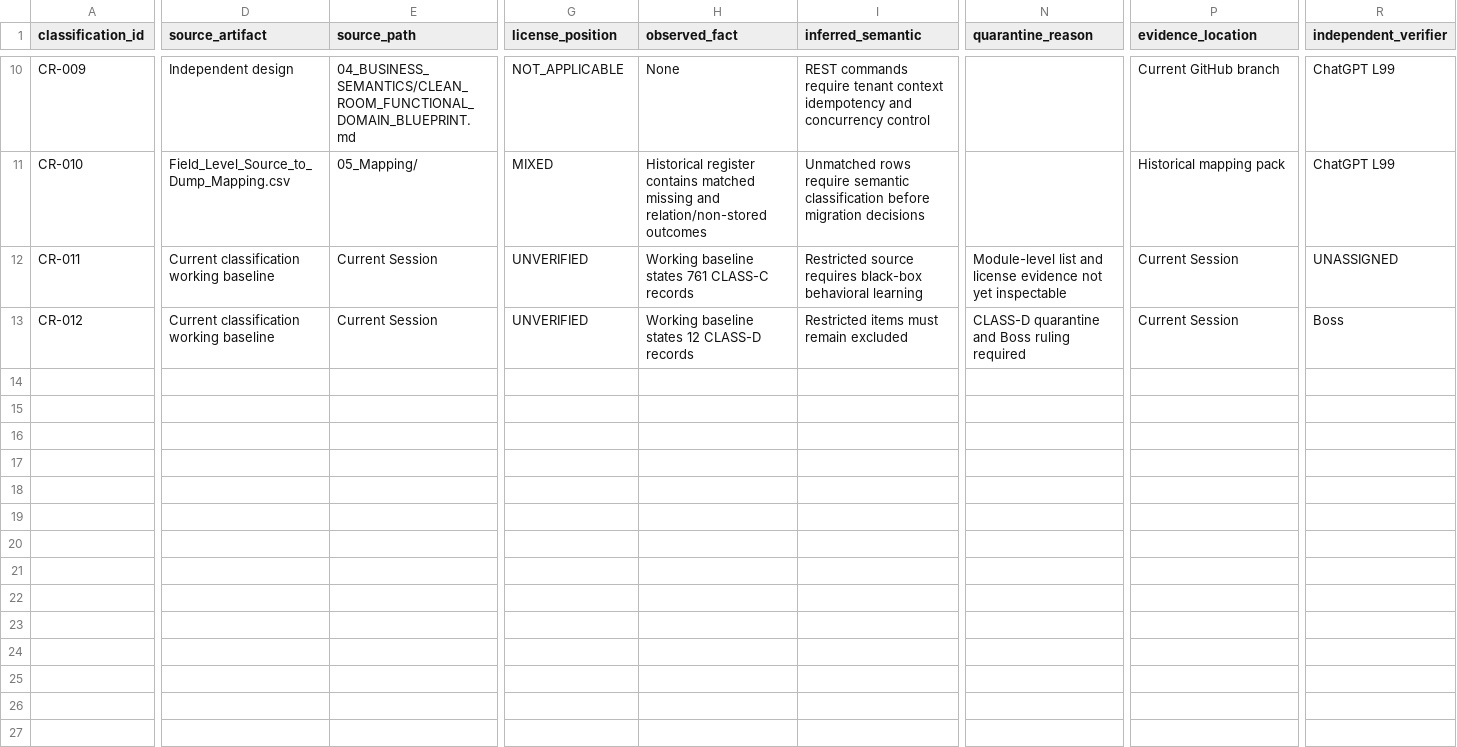
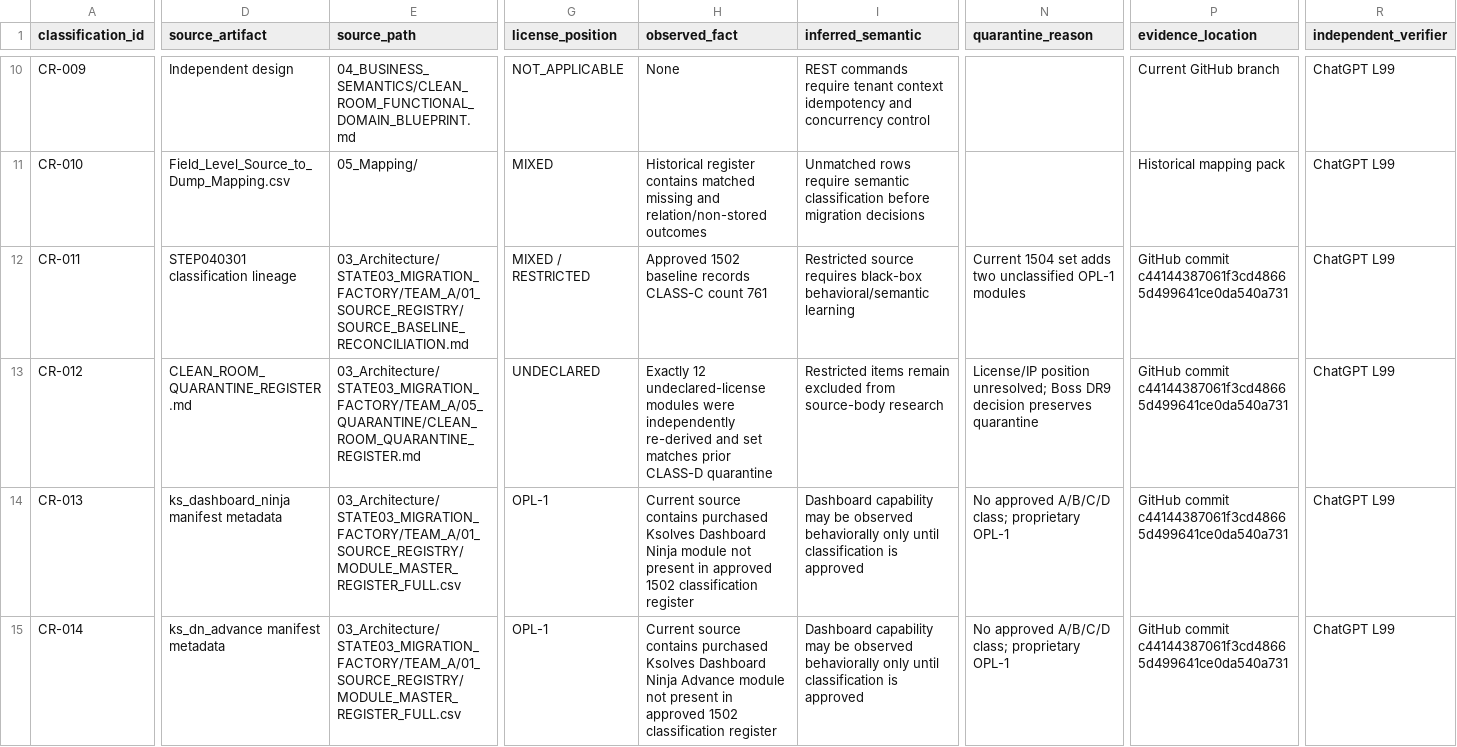
Before and after one commit to TH-PATTARAKRIT/AI-Collaboration-Hub, a CSV file: 99_SMEsPlus_Enterprise_Suite/06_MIGRATION_FACTORY/DEEP_RESEARCH_CODE_DATABASE/99_EVIDENCE_REGISTER/CLEAN_ROOM_CLASSIFICATION_REGISTER.csv, drawn as a sheet; only a part is shown, gaps mark what is left out; rows hold the shown columns only; the diff covers the shown part only; the diff names each change by its address in the sheet, - before the commit and + after, or states it on an @@ line.

Commit message:
docs(deep-research): reconcile current clean-room classification evidence

```diff
--- a/99_SMEsPlus_Enterprise_Suite/06_MIGRATION_FACTORY/DEEP_RESEARCH_CODE_DATABASE/99_EVIDENCE_REGISTER/CLEAN_ROOM_CLASSIFICATION_REGISTER.csv
+++ b/99_SMEsPlus_Enterprise_Suite/06_MIGRATION_FACTORY/DEEP_RESEARCH_CODE_DATABASE/99_EVIDENCE_REGISTER/CLEAN_ROOM_CLASSIFICATION_REGISTER.csv
-D12 (source_artifact): Current classification working baseline
+D12 (source_artifact): STEP040301 classification lineage
-E12 (source_path): Current Session
+E12 (source_path): 03_Architecture/STATE03_MIGRATION_FACTORY/TEAM_A/01_SOURCE_REGISTRY/SOURCE_BASELINE_RECONCILIATION.md
-G12 (license_position): UNVERIFIED
+G12 (license_position): MIXED / RESTRICTED
-H12 (observed_fact): Working baseline states 761 CLASS-C records
+H12 (observed_fact): Approved 1502 baseline records CLASS-C count 761
-I12 (inferred_semantic): …requires black-box behavioral learning
+I12 (inferred_semantic): …requires black-box behavioral/semantic learning
-N12 (quarantine_reason): Module-level list and license evidence not yet inspectable
+N12 (quarantine_reason): Current 1504 set adds two unclassified OPL-1 modules
-P12:P13 (evidence_location): Current Session
+P12:P13 (evidence_location): GitHub commit c44144387061f3cd48665d499641ce0da540a731
-R12 (independent_verifier): UNASSIGNED
+R12 (independent_verifier): ChatGPT L99
-D13 (source_artifact): Current classification working baseline
+D13 (source_artifact): CLEAN_ROOM_QUARANTINE_REGISTER.md
-E13 (source_path): Current Session
+E13 (source_path): 03_Architecture/STATE03_MIGRATION_FACTORY/TEAM_A/05_QUARANTINE/CLEAN_ROOM_QUARANTINE_REGISTER.md
-G13 (license_position): UNVERIFIED
+G13 (license_position): UNDECLARED
-H13 (observed_fact): Working baseline states 12 CLASS-D records
+H13 (observed_fact): Exactly 12 undeclared-license modules were independently re-derived and set matches prior CLASS-D quarantine
-I13 (inferred_semantic): Restricted items must remain excluded
+I13 (inferred_semantic): Restricted items remain excluded from source-body research
-N13 (quarantine_reason): CLASS-D quarantine and Boss ruling required
+N13 (quarantine_reason): License/IP position unresolved; Boss DR9 decision preserves quarantine
-R13 (independent_verifier): Boss
+R13 (independent_verifier): ChatGPT L99
+row 14: CR-013 | ks_dashboard_ninja manifest metadata | 03_Architecture/STATE03_MIGRATION_FACTORY/TEAM_A/01_SOURCE_REGISTRY/MODULE_MASTER_REGISTER_FULL.csv | OPL-1 | Current source contains purchased Ksolves Dashboard Ninja module not present in approved 1502 classification register | Dashboard capability may be observed behaviorally only until classification is approved | No approved A/B/C/D class; proprietary OPL-1 | GitHub commit c44144387061f3cd48665d499641ce0da540a731 | ChatGPT L99
+row 15: CR-014 | ks_dn_advance manifest metadata | 03_Architecture/STATE03_MIGRATION_FACTORY/TEAM_A/01_SOURCE_REGISTRY/MODULE_MASTER_REGISTER_FULL.csv | OPL-1 | Current source contains purchased Ksolves Dashboard Ninja Advance module not present in approved 1502 classification register | Dashboard capability may be observed behaviorally only until classification is approved | No approved A/B/C/D class; proprietary OPL-1 | GitHub commit c44144387061f3cd48665d499641ce0da540a731 | ChatGPT L99
```
Also changed, not shown: 22 edited cells elsewhere in this file.
